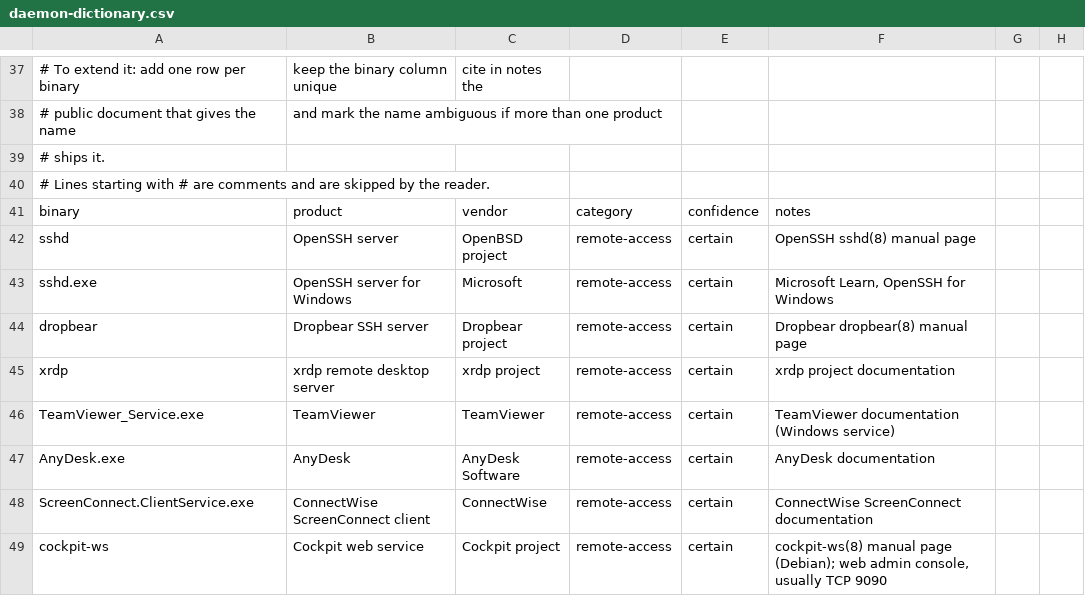
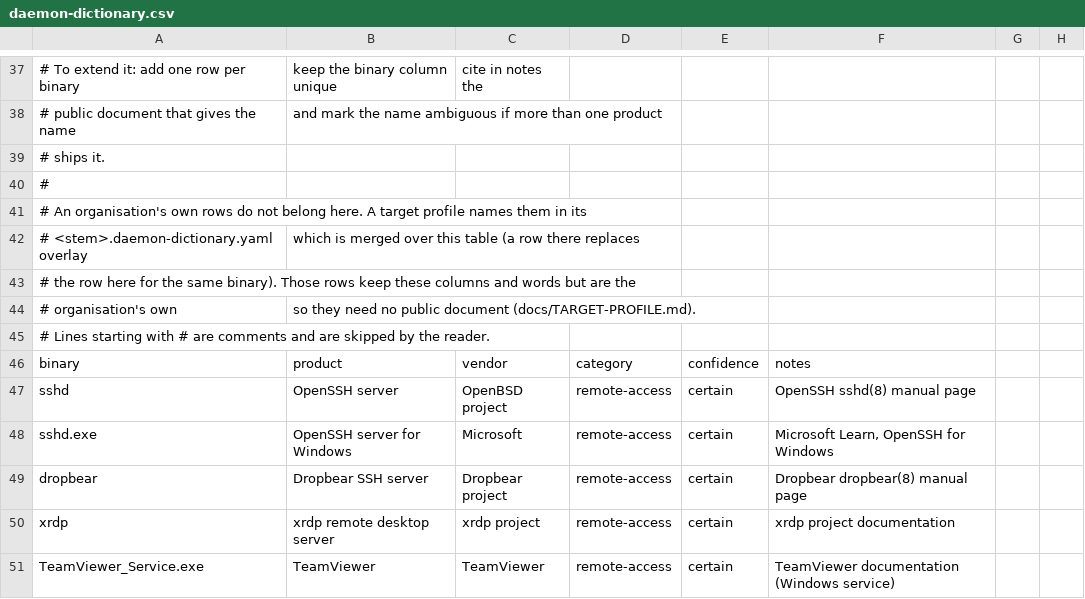
Before and after one commit to mike548141/takestock, a CSV file: src/takestock/data/daemon-dictionary.csv, drawn as a sheet; only a part is shown, gaps mark what is left out; the shorter side is filled out with more unchanged rows; the diff names each change by its address in the sheet, - before the commit and + after, or states it on an @@ line.

```diff
--- a/src/takestock/data/daemon-dictionary.csv
+++ b/src/takestock/data/daemon-dictionary.csv
+row 40: #
+row 41: # An organisation's own rows do not belong here. A target profile names them in its
+row 42: # <stem>.daemon-dictionary.yaml overlay | which is merged over this table (a row there replaces
+row 43: # the row here for the same binary). Those rows keep these columns and words but are the
+row 44: # organisation's own | so they need no public document (docs/TARGET-PROFILE.md).
```
Also changed, not shown: 13 other files.
